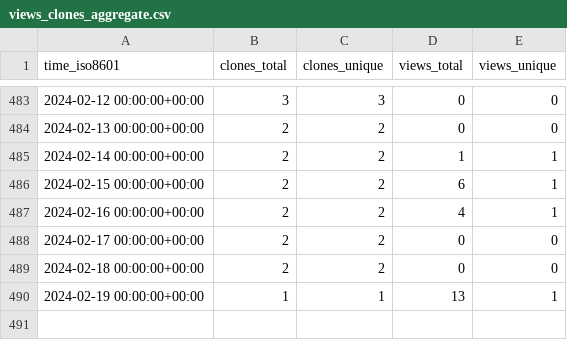
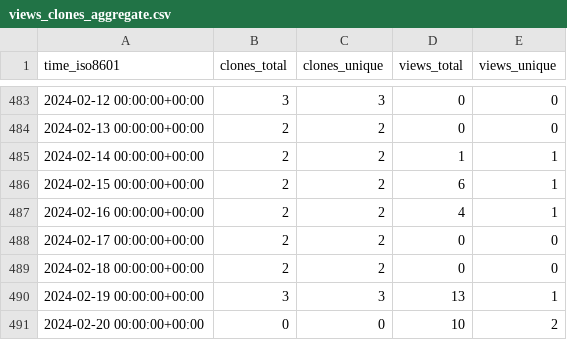
Before and after one commit to Neosperience/backpack, a CSV file: Neosperience/backpack/ghrs-data/views_clones_aggregate.csv, drawn as a sheet; only a part is shown, gaps mark what is left out.

```diff
--- a/Neosperience/backpack/ghrs-data/views_clones_aggregate.csv
+++ b/Neosperience/backpack/ghrs-data/views_clones_aggregate.csv
@@ -489,2 +489,3 @@ time_iso8601,clones_total,clones_unique,views_total,views_unique
 2024-02-18 00:00:00+00:00,2,2,0,0
-2024-02-19 00:00:00+00:00,1,1,13,1
+2024-02-19 00:00:00+00:00,3,3,13,1
+2024-02-20 00:00:00+00:00,0,0,10,2
```
Also changed, not shown: 1 other file.
